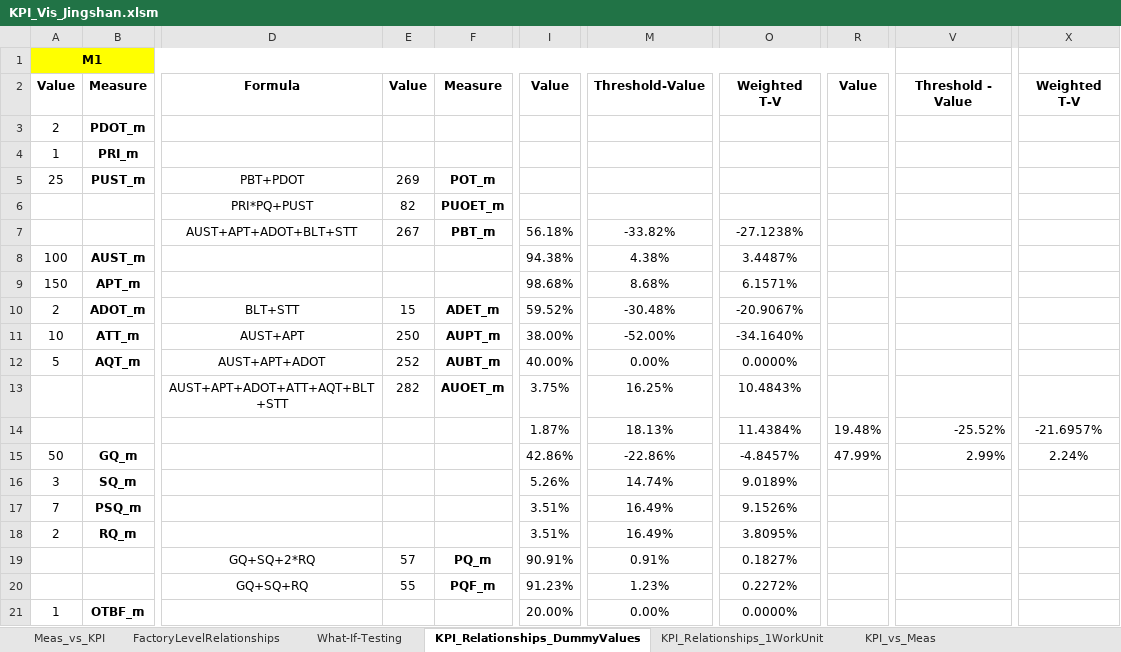
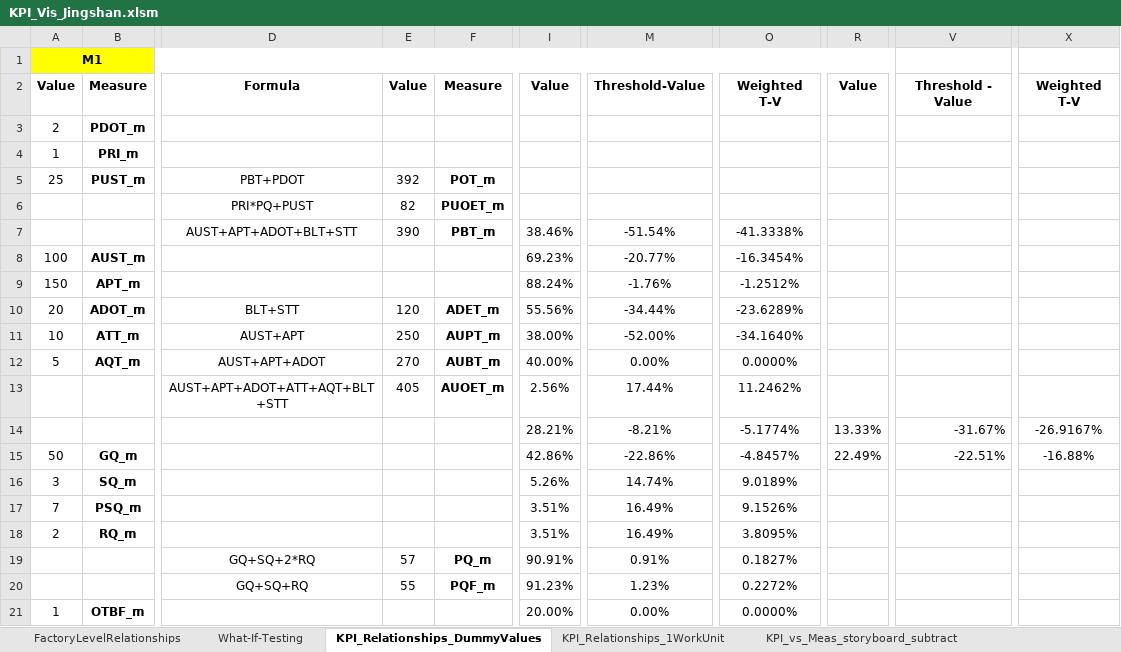
Before and after one commit to wzbernstein/KPI_visualization, an Excel workbook: KPI_Vis_Jingshan.xlsm, sheet KPI_Relationships_DummyValues, drawn as a sheet; only a part is shown, gaps mark what is left out; values as stored, in another font and other column widths than the file's, no borders; the diff covers the shown part only; the diff names each change by its address in the sheet, - before the commit and + after, or states it on an @@ line.

```diff
--- a/KPI_Vis_Jingshan.xlsm (sheet KPI_Relationships_DummyValues)
+++ b/KPI_Vis_Jingshan.xlsm (sheet KPI_Relationships_DummyValues)
-sheet tab: Meas_vs_KPI
+sheet tab: KPI_vs_Meas_storyboard_subtract
-E5: 269
+E5: 392
-E7: 267
+E7: 390
-I7: 56.18%
+I7: 38.46%
-M7: -33.82%
+M7: -51.54%
-O7: -27.1238%
+O7: -41.3338%
-I8: 94.38%
+I8: 69.23%
-M8: 4.38%
+M8: -20.77%
-O8: 3.4487%
+O8: -16.3454%
-I9: 98.68%
+I9: 88.24%
-M9: 8.68%
+M9: -1.76%
-O9: 6.1571%
+O9: -1.2512%
-A10: 2
+A10: 20
-E10: 15
+E10: 120
-I10: 59.52%
+I10: 55.56%
-M10: -30.48%
+M10: -34.44%
-O10: -20.9067%
+O10: -23.6289%
-E12: 252
+E12: 270
-E13: 282
+E13: 405
-I13: 3.75%
+I13: 2.56%
-M13: 16.25%
+M13: 17.44%
-O13: 10.4843%
+O13: 11.2462%
-I14: 1.87%
+I14: 28.21%
-M14: 18.13%
+M14: -8.21%
-O14: 11.4384%
+O14: -5.1774%
-R14: 19.48%
+R14: 13.33%
-V14: -25.52%
+V14: -31.67%
-X14: -21.6957%
+X14: -26.9167%
-R15: 47.99%
+R15: 22.49%
-V15: 2.99%
+V15: -22.51%
-X15: 2.24%
+X15: -16.88%
```
Also changed, not shown: 1 added row, 1 removed row and 5 edited cells elsewhere in this sheet, sheet KPI_vs_Meas, other sheet tabs, formulas that keep their value, charts or pictures.
